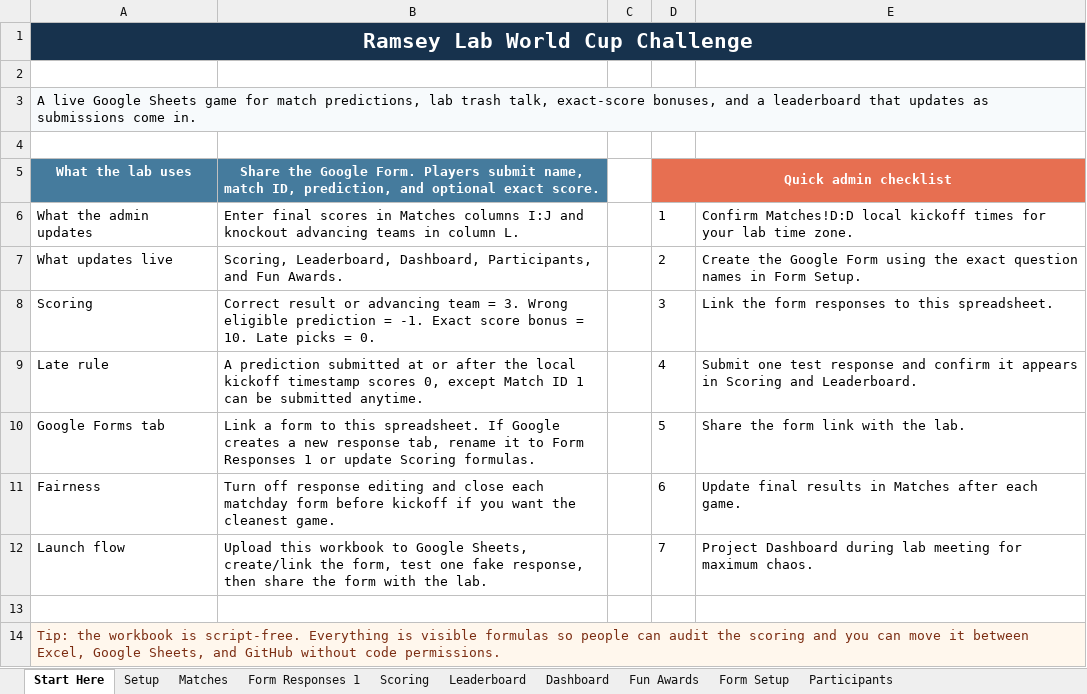
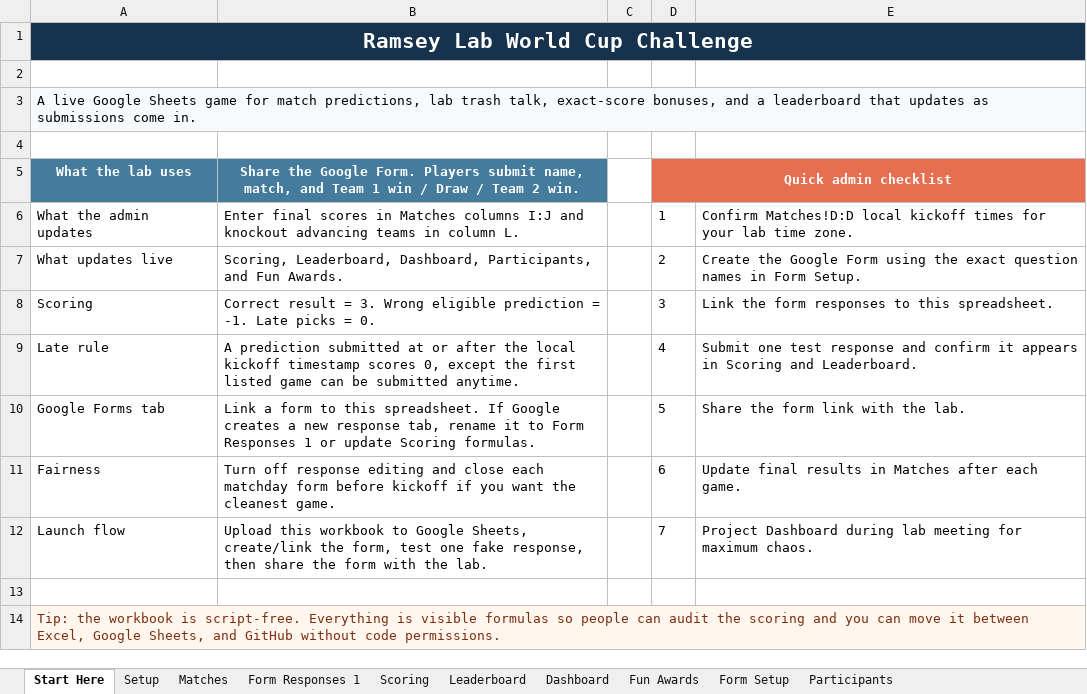
Before and after one commit to mbaffour/ramsey-lab-world-cup, an Excel workbook: outputs/world_cup_lab_game/Ramsey_Lab_World_Cup_Live_Competition.xlsx, sheet Start Here, drawn as a sheet; values as stored, in another font and other column widths than the file's, no borders; the diff names each change by its address in the sheet, - before the commit and + after, or states it on an @@ line.

Commit message:
Simplify predictions to match and result picks

```diff
--- a/outputs/world_cup_lab_game/Ramsey_Lab_World_Cup_Live_Competition.xlsx (sheet Start Here)
+++ b/outputs/world_cup_lab_game/Ramsey_Lab_World_Cup_Live_Competition.xlsx (sheet Start Here)
-B5: …submit name, match ID, prediction, and optional exact score.
+B5: …submit name, match, and Team 1 win / Draw / Team 2 win.
-B8: Correct result or advancing team = 3. Wrong eligible prediction = -1. Exact score bonus = 10. Late picks…
+B8: Correct result = 3. Wrong eligible prediction = -1. Late picks…
-B9: …0, except Match ID 1 can be…
+B9: …0, except the first listed game can be…
```
Also changed, not shown: sheet Scoring, sheet Participants, sheet Form Responses 1, sheet Setup, sheet Form Setup, sheet Fun Awards, formulas that keep their value, 9 other files.
